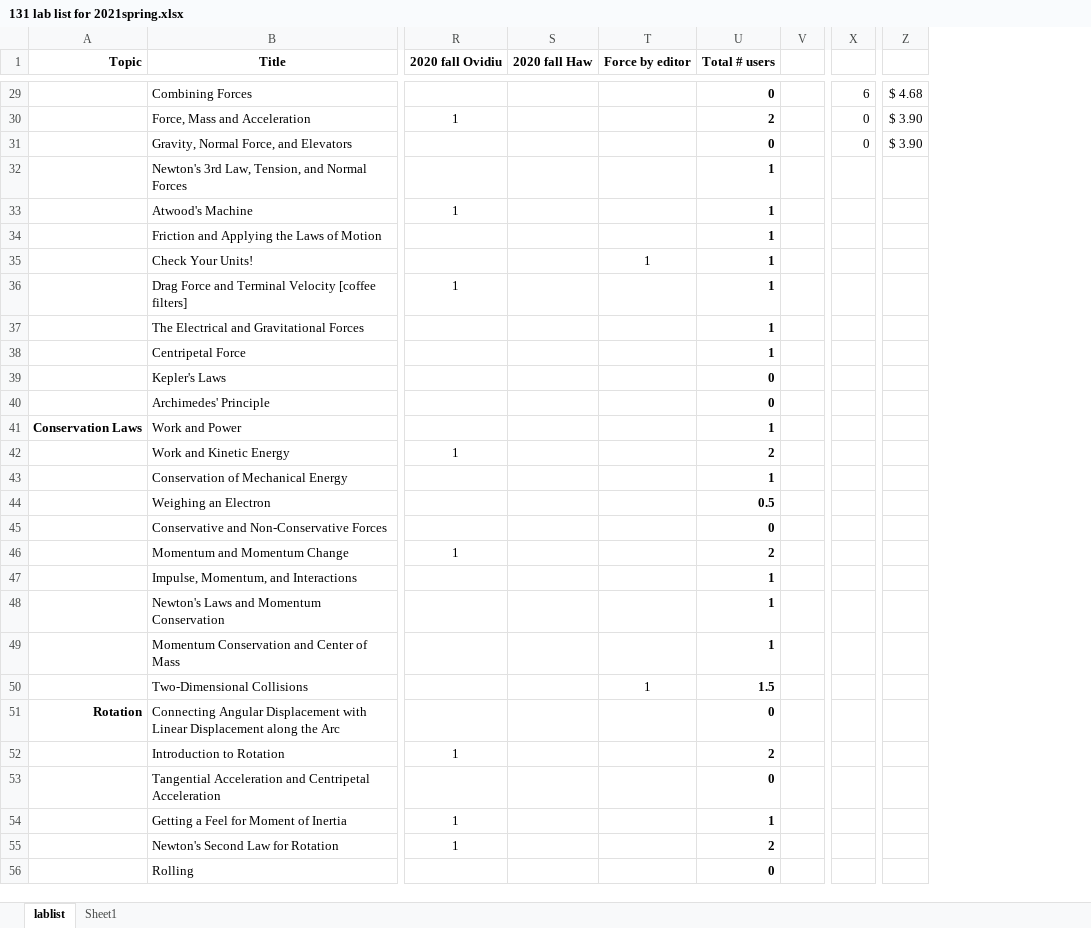
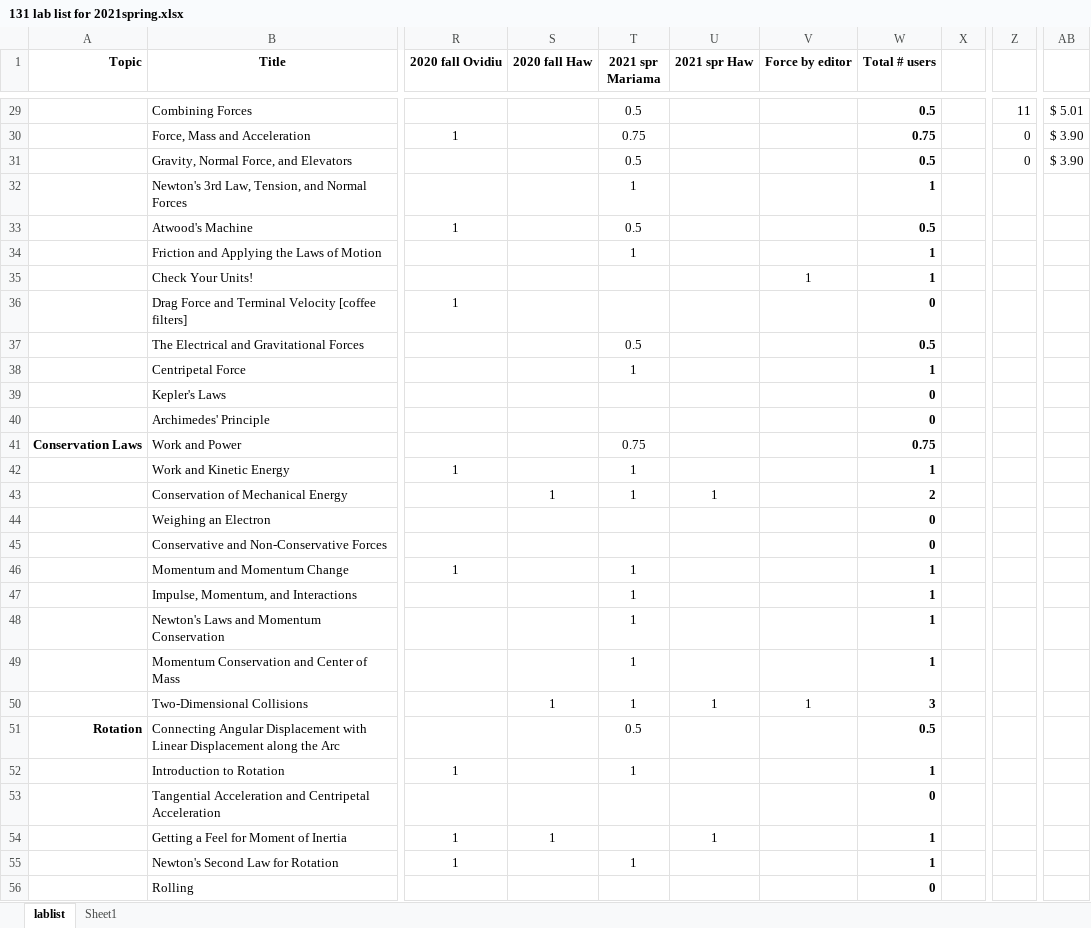
Before and after one commit to RichmondPhysics/131, an Excel workbook: StudentGuideModule1/what_labs_to_include/131 lab list for 2021spring.xlsx, sheet lablist, drawn as a sheet; only a part is shown, gaps mark what is left out; values as stored, in another font and other column widths than the file's, no borders; conditional formats not drawn; addresses are those after the commit; the diff covers the shown part only; the diff names each change by its address in the sheet, - before the commit and + after, or states it on an @@ line.

```diff
--- a/StudentGuideModule1/what_labs_to_include/131 lab list for 2021spring.xlsx (sheet lablist)
+++ b/StudentGuideModule1/what_labs_to_include/131 lab list for 2021spring.xlsx (sheet lablist)
+column T (2021 spr Mariama), rows 29-55: 0.5 | 0.75 | 0.5 | 1 | 0.5 | 1 |  |  | 0.5 | 1 |  |  | 0.75 | 1 | 1 |  |  | 1 | 1 | 1 | 1 | 1 | 0.5 | 1 |  |  | 1
+column U (2021 spr Haw), rows 43-54: 1 |  |  |  |  |  |  | 1 |  |  |  | 1
-W29 (Total # users): 0
+W29 (Total # users): 0.5
-Z29: 6
+Z29: 11
-AB29: $ 4.68
+AB29: $ 5.01
-W30 (Total # users): 2
+W30 (Total # users): 0.75
-W31 (Total # users): 0
+W31 (Total # users): 0.5
-W33 (Total # users): 1
+W33 (Total # users): 0.5
-W36 (Total # users): 1
+W36 (Total # users): 0
-W37 (Total # users): 1
+W37 (Total # users): 0.5
-W41 (Total # users): 1
+W41 (Total # users): 0.75
-W42 (Total # users): 2
+W42 (Total # users): 1
-S43 (2020 fall Haw): (empty)
+S43 (2020 fall Haw): 1
-W43 (Total # users): 1
+W43 (Total # users): 2
-W44 (Total # users): 0.5
+W44 (Total # users): 0
-W46 (Total # users): 2
+W46 (Total # users): 1
-S50 (2020 fall Haw): (empty)
+S50 (2020 fall Haw): 1
-W50 (Total # users): 1.5
+W50 (Total # users): 3
-W51 (Total # users): 0
+W51 (Total # users): 0.5
-W52 (Total # users): 2
+W52 (Total # users): 1
-S54 (2020 fall Haw): (empty)
+S54 (2020 fall Haw): 1
-W55 (Total # users): 2
+W55 (Total # users): 1
```
Also changed, not shown: 6 added rows, 6 removed rows and 42 edited cells elsewhere in this sheet, formulas that keep their value.
